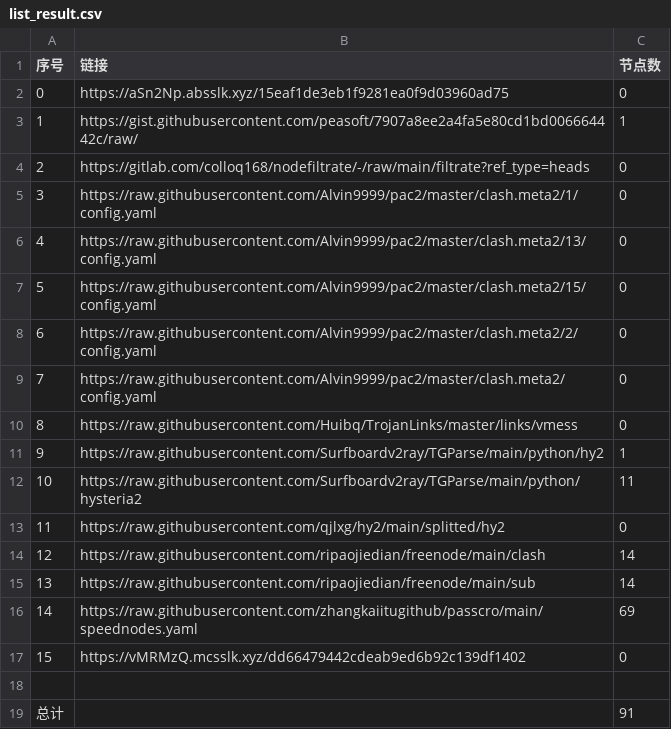
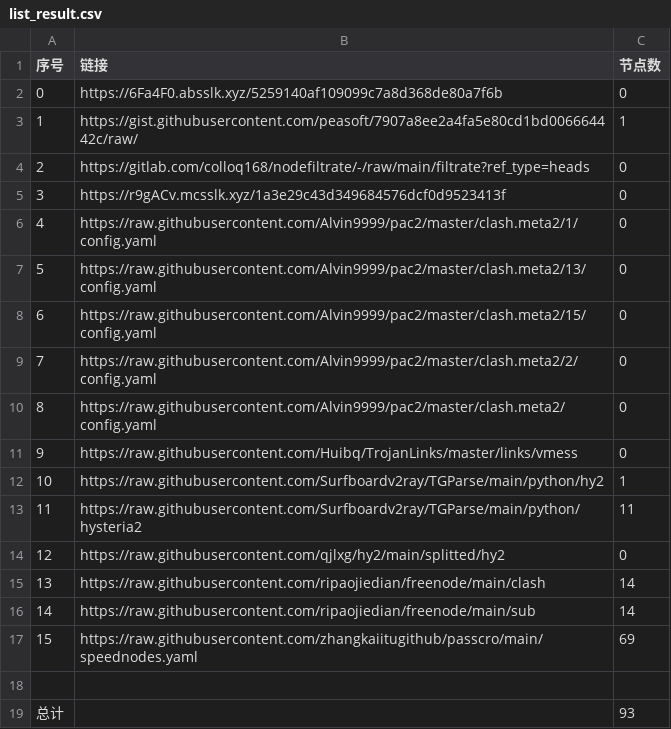
Before and after one commit to BiliRumble/NoMoreRules, a CSV file: list_result.csv, drawn as a sheet; removed rows and columns are numbered as before the commit, all else as after; the diff names each change by its address in the sheet, - before the commit and + after, or states it on an @@ line.

```diff
--- a/list_result.csv
+++ b/list_result.csv
-B2 (链接): https://aSn2Np.absslk.xyz/15eaf1de3eb1f9281ea0f9d03960ad75
+B2 (链接): https://6Fa4F0.absslk.xyz/5259140af109099c7a8d368de80a7f6b
+row 5: 3 | https://r9gACv.mcsslk.xyz/1a3e29c43d349684576dcf0d9523413f | 0
@@ column A (序号) renumbered between rows 6 and 17 @@
-row 17: 15 | https://vMRMzQ.mcsslk.xyz/dd66479442cdeab9ed6b92c139df1402 | 0
-C19 (节点数): 91
+C19 (节点数): 93
```
Also changed, not shown: 22 other files.
